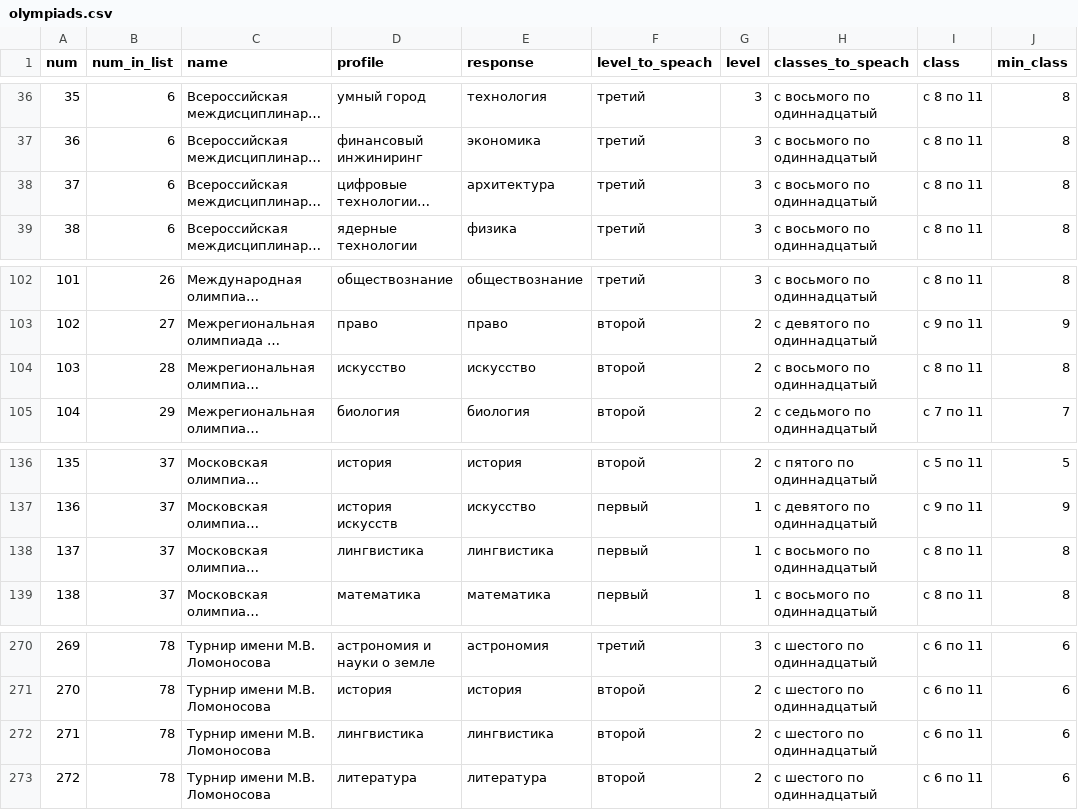
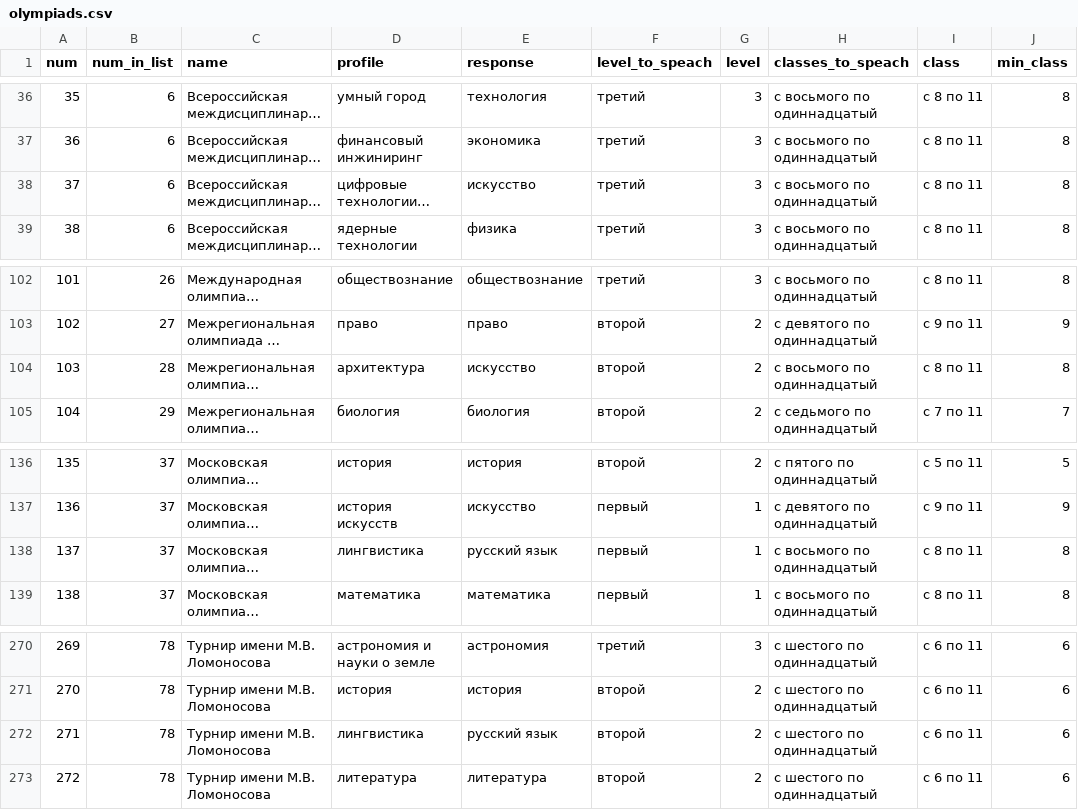
Before and after one commit to Tanax-Xt/Navigator_olympiad, a CSV file: data/olympiads.csv, drawn as a sheet; only a part is shown, gaps mark what is left out; long unchanged cells end in …; the diff names each change by its address in the sheet, - before the commit and + after, or states it on an @@ line.

Commit message:
the repetition of Olympiads has been removed

```diff
--- a/data/olympiads.csv
+++ b/data/olympiads.csv
-E38 (response): архитектура
+E38 (response): искусство
-D104 (profile): искусство
+D104 (profile): архитектура
-E138 (response): лингвистика
+E138 (response): русский язык
-E272 (response): лингвистика
+E272 (response): русский язык
```
Also changed, not shown: 5 other files.
